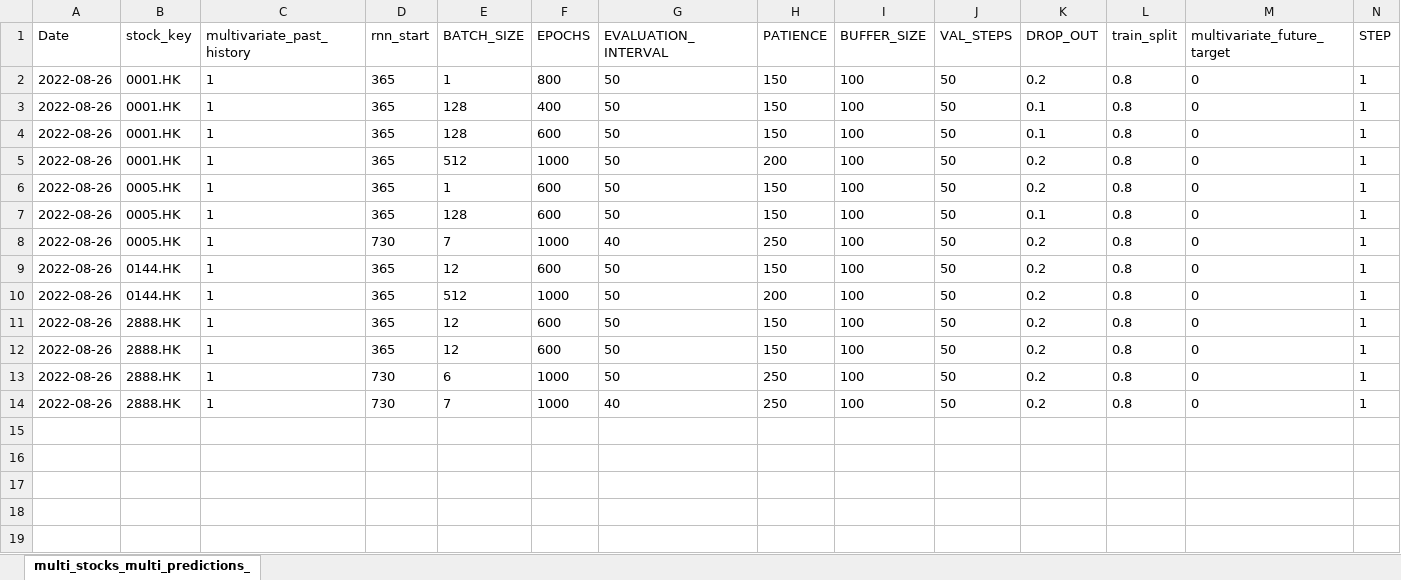
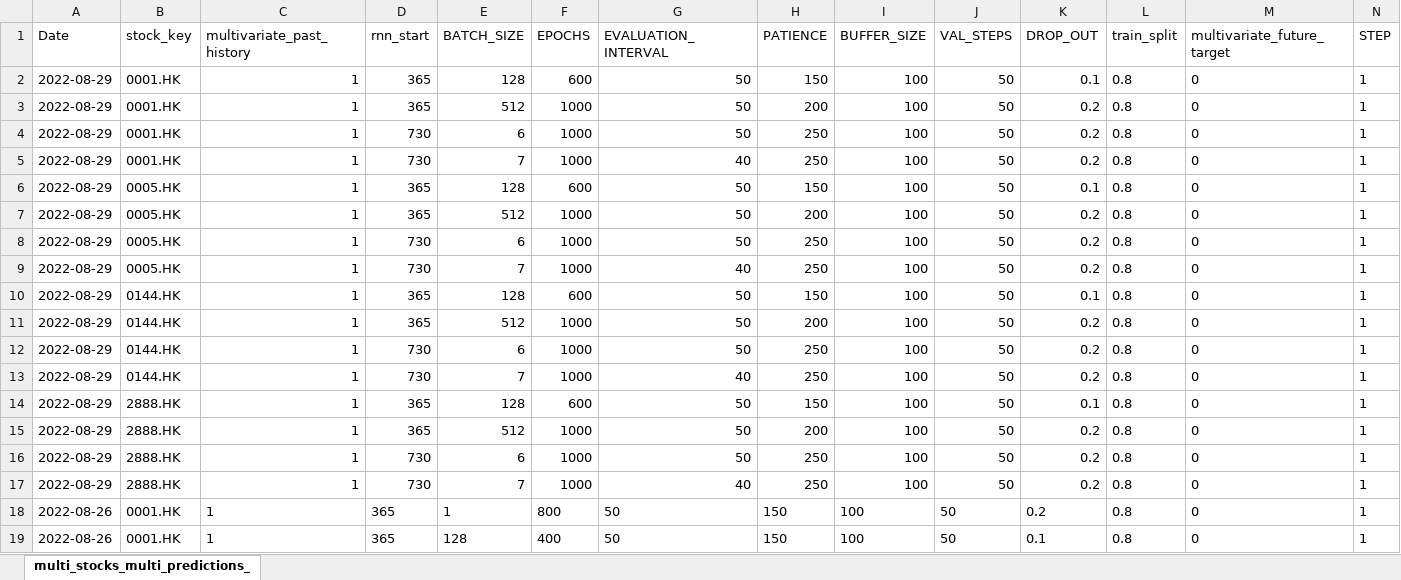
Before and after one commit to laps-odoo/test, an Excel workbook: multi_stocks_multi_predictions_learning_parameters.xlsx, sheet multi_stocks_multi_predictions_, drawn as a sheet; only a part is shown; the shorter side is filled out with more unchanged rows; values as stored, in another font and other column widths than the file's, no borders; the diff names each change by its address in the sheet, - before the commit and + after, or states it on an @@ line.

Commit message:
ML parameters update 2022-08-29

```diff
--- a/multi_stocks_multi_predictions_learning_parameters.xlsx (sheet multi_stocks_multi_predictions_)
+++ b/multi_stocks_multi_predictions_learning_parameters.xlsx (sheet multi_stocks_multi_predictions_)
+row 2: 2022-08-29 | 0001.HK | 1 | 365 | 128 | 600 | 50 | 150 | 100 | 50 | 0.1 | 0.8 | 0 | 1
+row 3: 2022-08-29 | 0001.HK | 1 | 365 | 512 | 1000 | 50 | 200 | 100 | 50 | 0.2 | 0.8 | 0 | 1
+row 4: 2022-08-29 | 0001.HK | 1 | 730 | 6 | 1000 | 50 | 250 | 100 | 50 | 0.2 | 0.8 | 0 | 1
+row 5: 2022-08-29 | 0001.HK | 1 | 730 | 7 | 1000 | 40 | 250 | 100 | 50 | 0.2 | 0.8 | 0 | 1
+row 6: 2022-08-29 | 0005.HK | 1 | 365 | 128 | 600 | 50 | 150 | 100 | 50 | 0.1 | 0.8 | 0 | 1
+row 7: 2022-08-29 | 0005.HK | 1 | 365 | 512 | 1000 | 50 | 200 | 100 | 50 | 0.2 | 0.8 | 0 | 1
+row 8: 2022-08-29 | 0005.HK | 1 | 730 | 6 | 1000 | 50 | 250 | 100 | 50 | 0.2 | 0.8 | 0 | 1
+row 9: 2022-08-29 | 0005.HK | 1 | 730 | 7 | 1000 | 40 | 250 | 100 | 50 | 0.2 | 0.8 | 0 | 1
+row 10: 2022-08-29 | 0144.HK | 1 | 365 | 128 | 600 | 50 | 150 | 100 | 50 | 0.1 | 0.8 | 0 | 1
+row 11: 2022-08-29 | 0144.HK | 1 | 365 | 512 | 1000 | 50 | 200 | 100 | 50 | 0.2 | 0.8 | 0 | 1
+row 12: 2022-08-29 | 0144.HK | 1 | 730 | 6 | 1000 | 50 | 250 | 100 | 50 | 0.2 | 0.8 | 0 | 1
+row 13: 2022-08-29 | 0144.HK | 1 | 730 | 7 | 1000 | 40 | 250 | 100 | 50 | 0.2 | 0.8 | 0 | 1
+row 14: 2022-08-29 | 2888.HK | 1 | 365 | 128 | 600 | 50 | 150 | 100 | 50 | 0.1 | 0.8 | 0 | 1
+row 15: 2022-08-29 | 2888.HK | 1 | 365 | 512 | 1000 | 50 | 200 | 100 | 50 | 0.2 | 0.8 | 0 | 1
+row 16: 2022-08-29 | 2888.HK | 1 | 730 | 6 | 1000 | 50 | 250 | 100 | 50 | 0.2 | 0.8 | 0 | 1
+row 17: 2022-08-29 | 2888.HK | 1 | 730 | 7 | 1000 | 40 | 250 | 100 | 50 | 0.2 | 0.8 | 0 | 1
```
Also changed, not shown: 1 other file.
